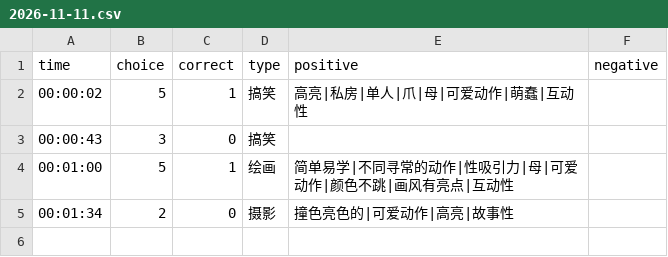
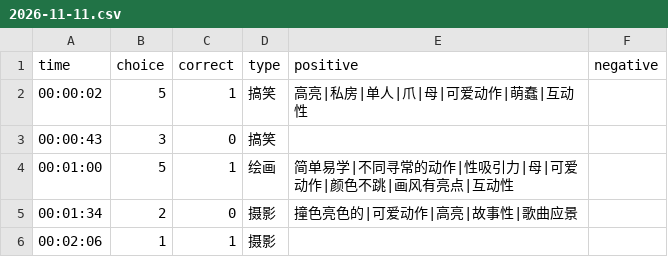
Before and after one commit to heyan9/qidi-data, a CSV file: logs/2026-11-11.csv, drawn as a sheet.

Commit message:
sync logs/2026-11-11.csv

```diff
--- a/logs/2026-11-11.csv
+++ b/logs/2026-11-11.csv
@@ -4,2 +4,3 @@ time,choice,correct,type,positive,negative
 00:01:00,5,1,绘画,简单易学|不同寻常的动作|性吸引力|母|可爱动作|颜色不跳|画风有亮点|互动性,
-00:01:34,2,0,摄影,撞色亮色的|可爱动作|高亮|故事性,
+00:01:34,2,0,摄影,撞色亮色的|可爱动作|高亮|故事性|歌曲应景,
+00:02:06,1,1,摄影,,
```
